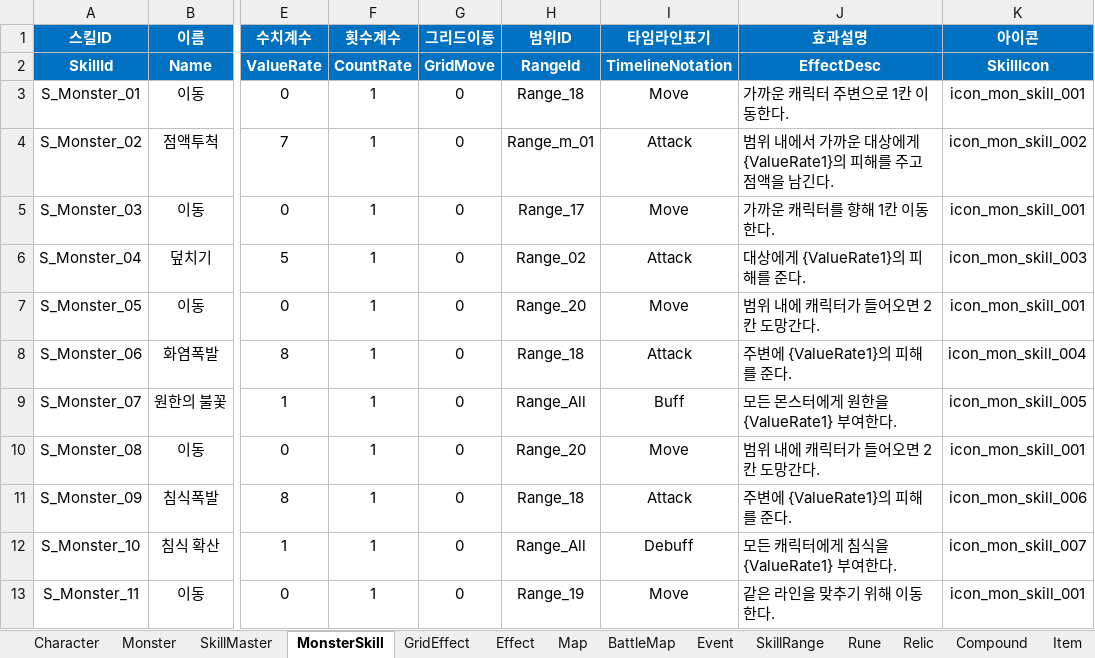
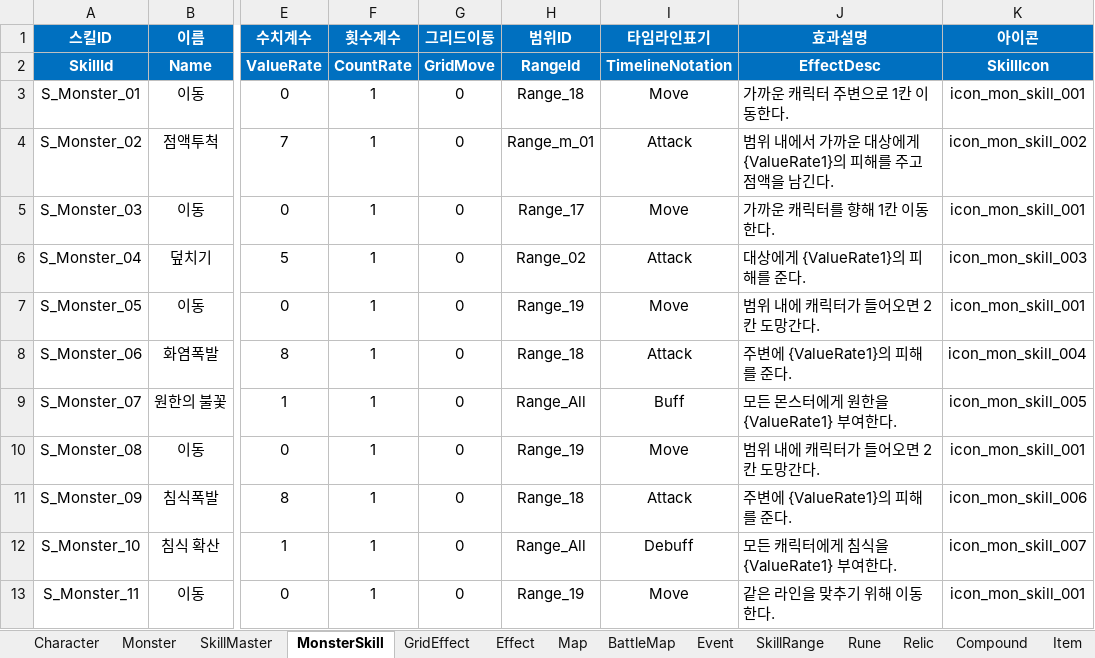
Before and after one commit to BIRANG22/RELIC, an Excel workbook: Assets/ExcelSource/GameData.xlsx, sheet MonsterSkill, drawn as a sheet; only a part is shown, gaps mark what is left out; values as stored, in another font and other column widths than the file's, no borders; the diff names each change by its address in the sheet, - before the commit and + after, or states it on an @@ line.

```diff
--- a/Assets/ExcelSource/GameData.xlsx (sheet MonsterSkill)
+++ b/Assets/ExcelSource/GameData.xlsx (sheet MonsterSkill)
-H7 (범위ID): Range_20
+H7 (범위ID): Range_19
-H10 (범위ID): Range_20
+H10 (범위ID): Range_19
```
Also changed, not shown: sheet Monster, 9 other files.
